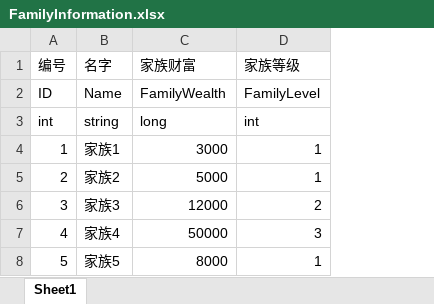
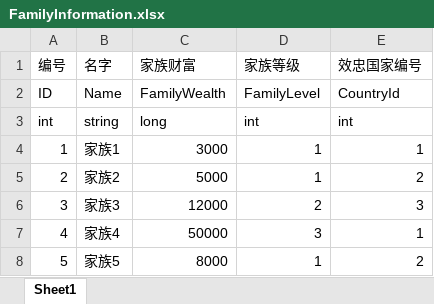
Before and after one commit to chineseliuyongchao/NewGame, an Excel workbook: Assets/Res/File/Excel2Json2Cs/Output/Excel/FamilyInformation.xlsx, sheet Sheet1, drawn as a sheet; values as stored, in another font and other column widths than the file's, no borders; the diff names each change by its address in the sheet, - before the commit and + after, or states it on an @@ line.

```diff
--- a/Assets/Res/File/Excel2Json2Cs/Output/Excel/FamilyInformation.xlsx (sheet Sheet1)
+++ b/Assets/Res/File/Excel2Json2Cs/Output/Excel/FamilyInformation.xlsx (sheet Sheet1)
+column E (效忠国家编号), rows 2-8: CountryId | int | 1 | 2 | 3 | 1 | 2
```
Also changed, not shown: Assets/Res/File/Excel2Json2Cs/Output/Excel/TownInformation.xlsx, 32 other files.
